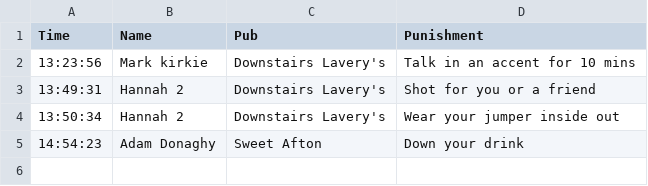
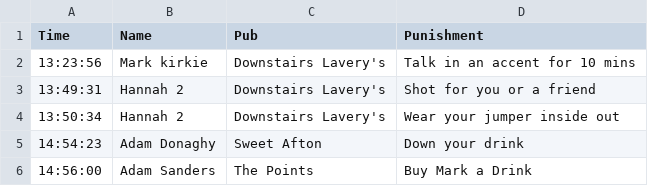
Before and after one commit to kirkpatrick8/pubcrawl, a CSV file: punishments.csv, drawn as a sheet; the diff names each change by its address in the sheet, - before the commit and + after, or states it on an @@ line.

Commit message:
Update punishments - 2024-11-23 14:56:01.783341

```diff
--- a/punishments.csv
+++ b/punishments.csv
+row 6: 14:56:00 | Adam Sanders | The Points | Buy Mark a Drink
```
